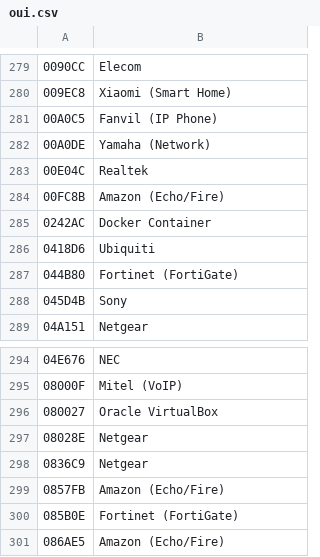
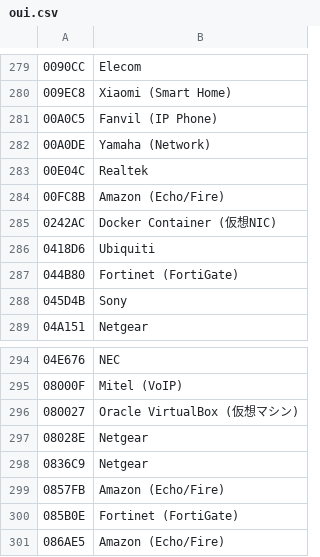
Before and after one commit to kh813/lanmap, a CSV file: internal/scanner/data/oui.csv, drawn as a sheet; only a part is shown, gaps mark what is left out; the diff covers the shown part only.

Commit message:
feat: accurately identify hypervisor and virtual machine MAC addresses (Synology VMM, QEMU/KVM, Proxmox, VMware, Hyper-V, VirtualBox, Xen, etc.)

```diff
--- a/internal/scanner/data/oui.csv
+++ b/internal/scanner/data/oui.csv
@@ -284,3 +284,3 @@
 00FC8B,Amazon (Echo/Fire)
-0242AC,Docker Container
+0242AC,Docker Container (仮想NIC)
 0418D6,Ubiquiti
@@ -295,3 +295,3 @@
 08000F,Mitel (VoIP)
-080027,Oracle VirtualBox
+080027,Oracle VirtualBox (仮想マシン)
 08028E,Netgear
```
Also changed, not shown: 10 added rows and 5 edited cells elsewhere in this file, 7 other files.
